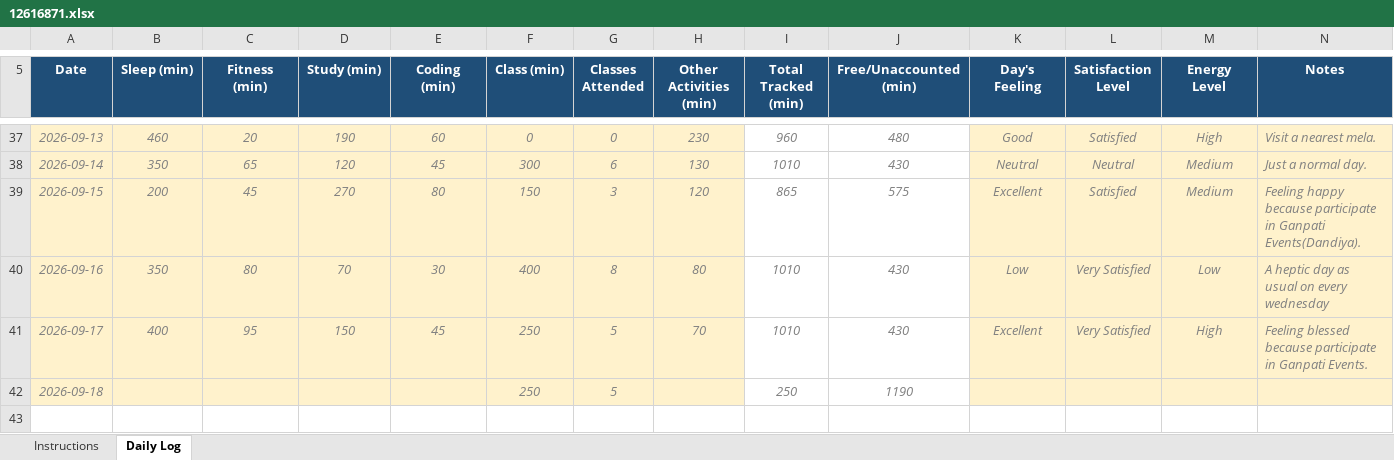
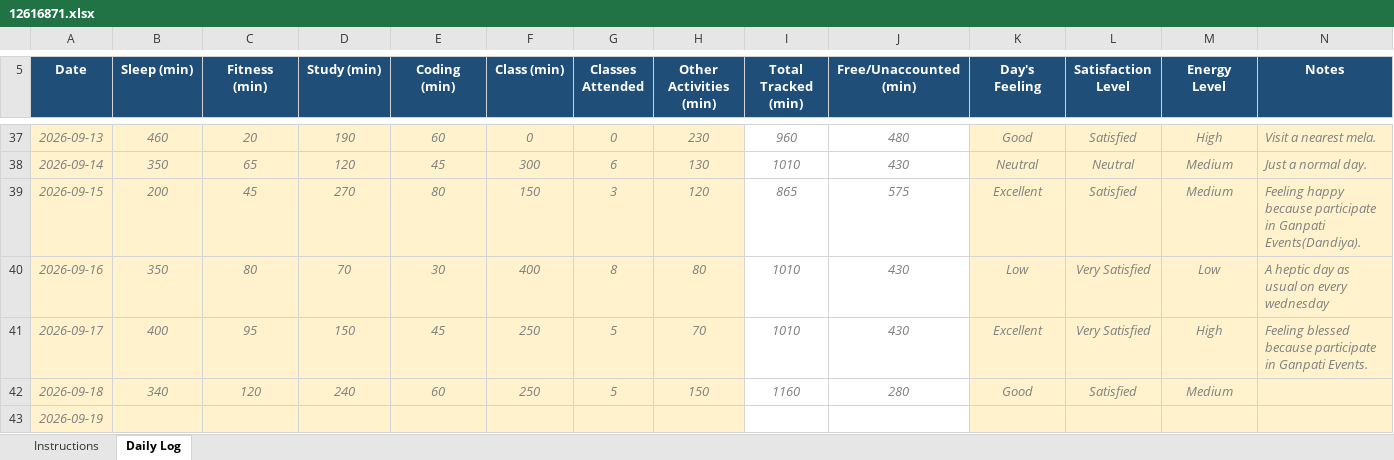
Before and after one commit to Jay-Govind-Kumar/12616871_CAP776_D1P2632, an Excel workbook: 12616871.xlsx, sheet Daily Log, drawn as a sheet; only a part is shown, gaps mark what is left out; values as stored, in another font and other column widths than the file's, no borders; conditional formats not drawn; the diff names each change by its address in the sheet, - before the commit and + after, or states it on an @@ line.

Commit message:
update daily log

```diff
--- a/12616871.xlsx (sheet Daily Log)
+++ b/12616871.xlsx (sheet Daily Log)
-B42 (Sleep (min)): (empty)
+B42 (Sleep (min)): 340
-C42 (Fitness (min)): (empty)
+C42 (Fitness (min)): 120
-D42 (Study (min)): (empty)
+D42 (Study (min)): 240
-E42 (Coding (min)): (empty)
+E42 (Coding (min)): 60
-H42 (Other Activities (min)): (empty)
+H42 (Other Activities (min)): 150
-I42 (Total Tracked (min)): 250
+I42 (Total Tracked (min)): 1160
-J42 (Free/Unaccounted (min)): 1190
+J42 (Free/Unaccounted (min)): 280
-K42 (Day's Feeling): (empty)
+K42 (Day's Feeling): Good
-L42 (Satisfaction Level): (empty)
+L42 (Satisfaction Level): Satisfied
-M42 (Energy Level): (empty)
+M42 (Energy Level): Medium
+row 43: 2026-09-19
```
